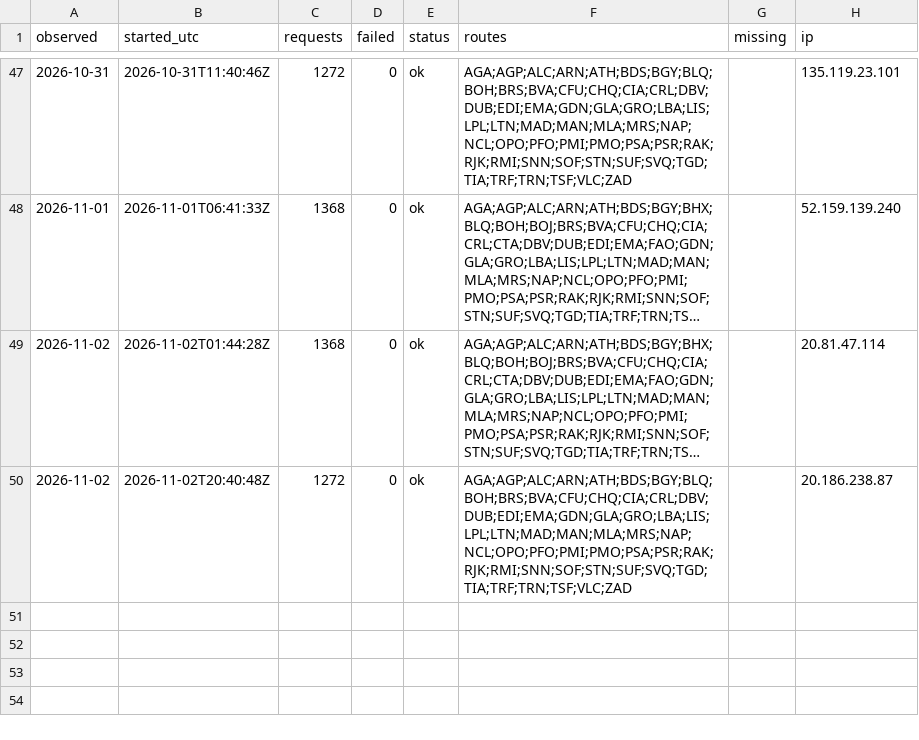
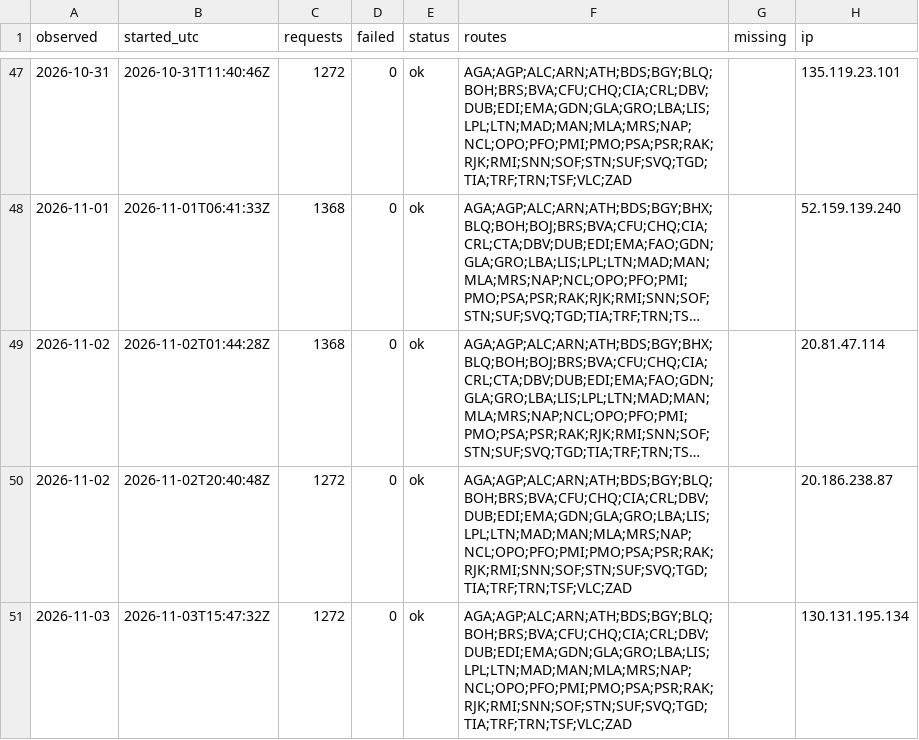
Before and after one commit to areqq/lcj-fares, a CSV file: data/WRO/runs.csv, drawn as a sheet; only a part is shown, gaps mark what is left out; long unchanged cells end in …; the diff names each change by its address in the sheet, - before the commit and + after, or states it on an @@ line.

```diff
--- a/data/WRO/runs.csv
+++ b/data/WRO/runs.csv
+row 51: 2026-11-03 | 2026-11-03T15:47:32Z | 1272 | 0 | ok | AGA;AGP;ALC;ARN;ATH;BDS;BGY;BLQ;BOH;BRS;BVA;CFU;CHQ;CIA;CRL;DBV;DUB;EDI;EMA;GDN;GLA;GRO;LBA;LIS;LPL;LTN;MAD;MAN;MLA;MRS;NAP;NCL;OPO;PFO;PMI;PMO;PSA;PSR;RAK;RJK;RMI;SNN;SOF;STN;SUF;SVQ;TGD;TIA;TRF;TRN;TSF;VLC;ZAD |  | 130.131.195.134
```
Also changed, not shown: 1 other file.
